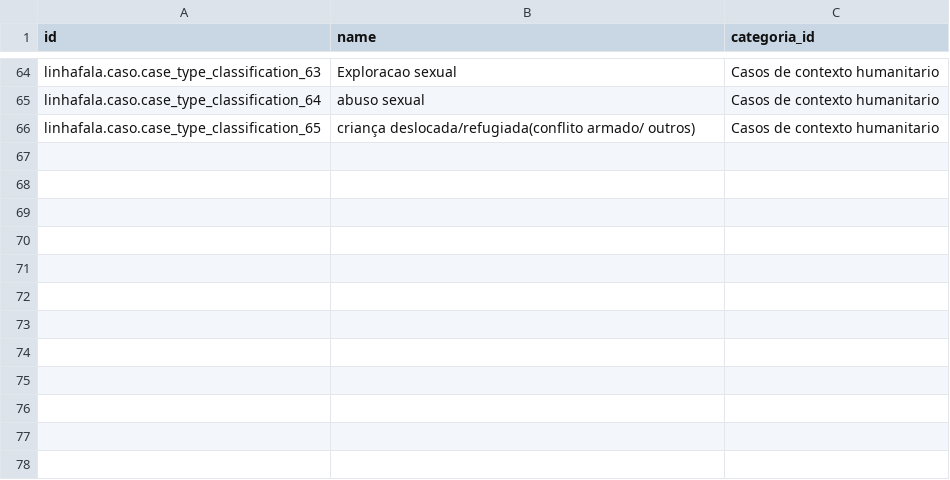
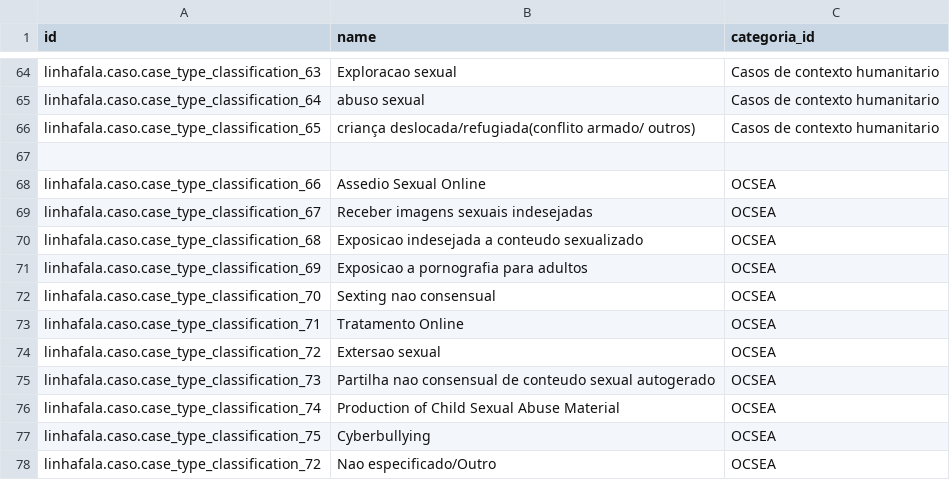
Before and after one commit to roboboinc/linhafala_odoo, a CSV file: data/linhafala.caso.case_type_classification.csv, drawn as a sheet; only a part is shown, gaps mark what is left out.

```diff
--- a/data/linhafala.caso.case_type_classification.csv
+++ b/data/linhafala.caso.case_type_classification.csv
@@ -66 +66,13 @@ linhafala.caso.case_type_classification_64,abuso sexual,Casos de contexto humani
 linhafala.caso.case_type_classification_65,criança deslocada/refugiada(conflito armado/ outros),Casos de contexto humanitario
+
+linhafala.caso.case_type_classification_66,Assedio Sexual Online,OCSEA
+linhafala.caso.case_type_classification_67,Receber imagens sexuais indesejadas,OCSEA
+linhafala.caso.case_type_classification_68,Exposicao indesejada a conteudo sexualizado,OCSEA
+linhafala.caso.case_type_classification_69,Exposicao a pornografia para adultos,OCSEA
+linhafala.caso.case_type_classification_70,Sexting nao consensual,OCSEA
+linhafala.caso.case_type_classification_71,Tratamento Online,OCSEA
+linhafala.caso.case_type_classification_72,Extersao sexual,OCSEA
+linhafala.caso.case_type_classification_73,Partilha nao consensual de conteudo sexual autogerado,OCSEA
+linhafala.caso.case_type_classification_74,Production of Child Sexual Abuse Material,OCSEA
+linhafala.caso.case_type_classification_75,Cyberbullying,OCSEA
+linhafala.caso.case_type_classification_72,Nao especificado/Outro,OCSEA
```
Also changed, not shown: data/linhafala.caso.subcategoria.csv, 2 other files.
